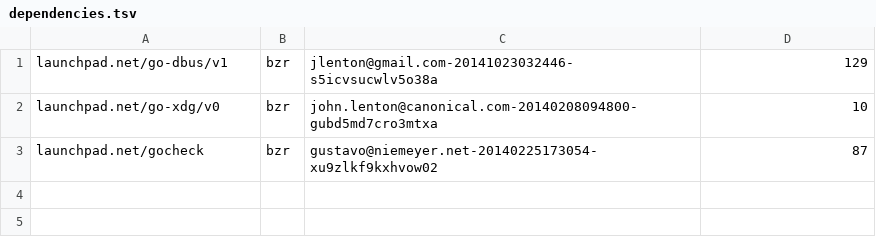
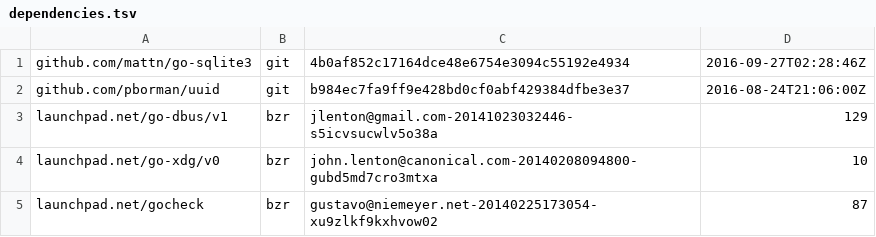
Before and after one commit to ubports/ubuntu-push, a TSV file: dependencies.tsv, drawn as a sheet.

Commit message:
update deps tsv

```diff
--- a/dependencies.tsv
+++ b/dependencies.tsv
@@ -1 +1,3 @@
+github.com/mattn/go-sqlite3	git	4b0af852c17164dce48e6754e3094c55192e4934	2016-09-27T02:28:46Z
+github.com/pborman/uuid	git	b984ec7fa9ff9e428bd0cf0abf429384dfbe3e37	2016-08-24T21:06:00Z
 launchpad.net/go-dbus/v1	bzr	jlenton@gmail.com-20141023032446-s5icvsucwlv5o38a	129
```
